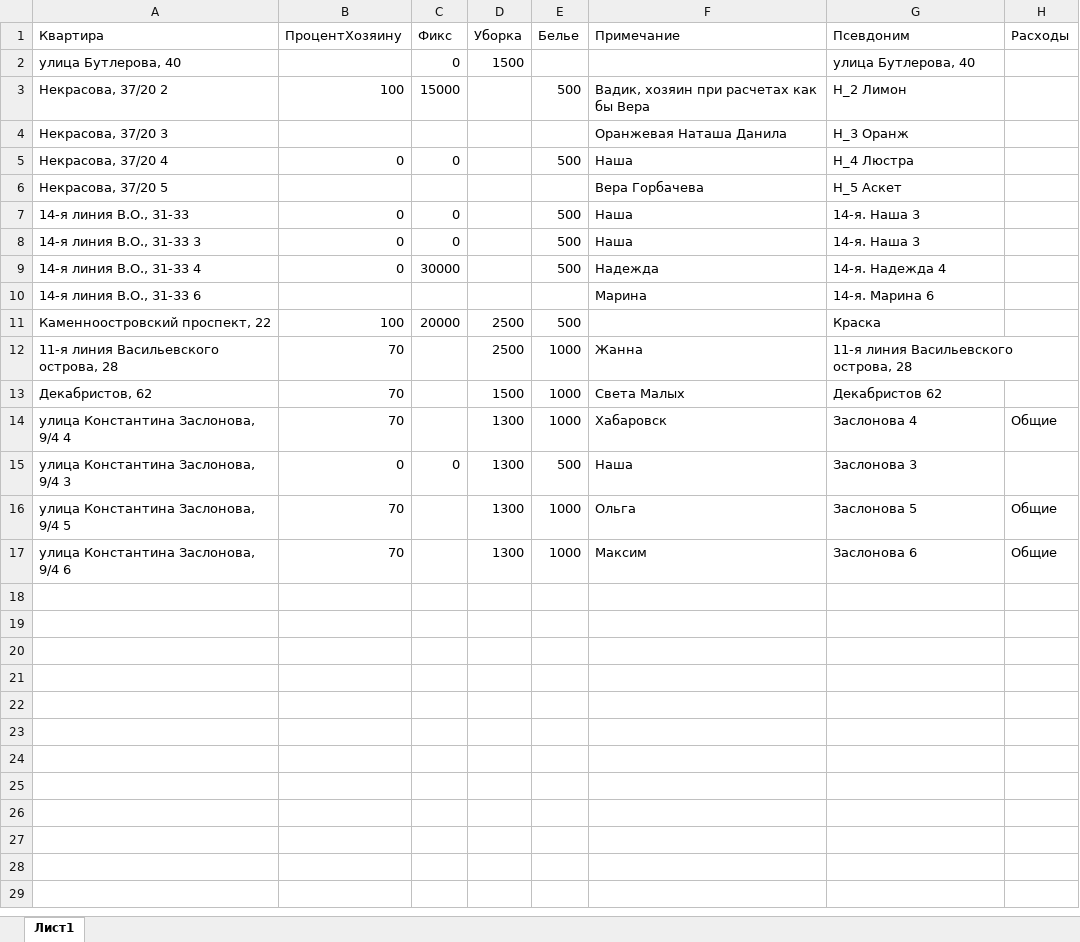
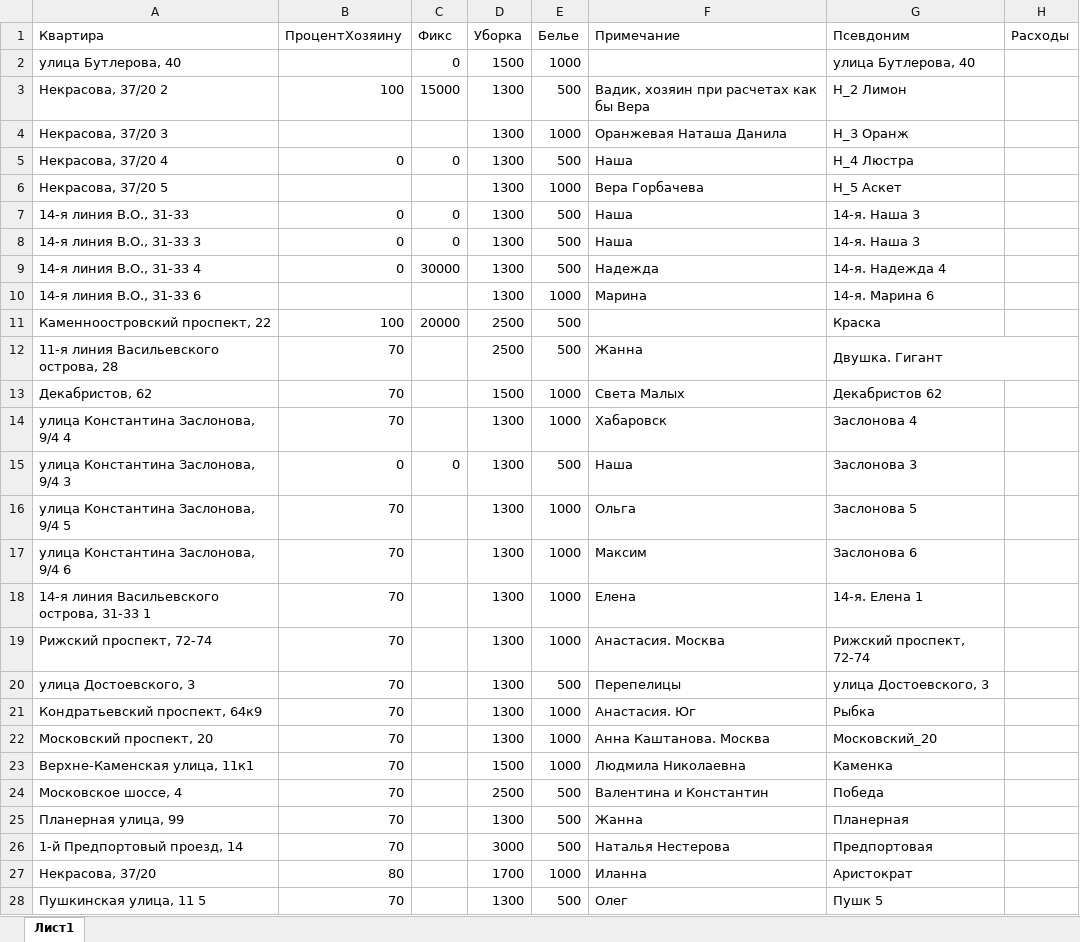
Before and after one commit to co2009/BookingReporter, an Excel workbook: config/apartments.xlsx, sheet Лист1, drawn as a sheet; only a part is shown; values as stored, in another font and other column widths than the file's, no borders; the diff covers the shown part only; the diff names each change by its address in the sheet, - before the commit and + after, or states it on an @@ line.

```diff
--- a/config/apartments.xlsx (sheet Лист1)
+++ b/config/apartments.xlsx (sheet Лист1)
-E2 (Белье): (empty)
+E2 (Белье): 1000
-D3:D10 (Уборка): (empty)
+D3:D10 (Уборка): 1300
-E4 (Белье): (empty)
+E4 (Белье): 1000
-E6 (Белье): (empty)
+E6 (Белье): 1000
-E10 (Белье): (empty)
+E10 (Белье): 1000
-E12 (Белье): 1000
+E12 (Белье): 500
-G12 (Псевдоним): 11-я линия Васильевского острова, 28
+G12 (Псевдоним): Двушка. Гигант
-H14 (Расходы): Общие
+H14 (Расходы): (empty)
-H16:H17 (Расходы): Общие
+H16:H17 (Расходы): (empty)
+row 18: 14-я линия Васильевского острова, 31-33 1 | 70 |  | 1300 | 1000 | Елена | 14-я. Елена 1
+row 19: Рижский проспект, 72-74 | 70 |  | 1300 | 1000 | Анастасия. Москва | Рижский проспект, 72-74
+row 20: улица Достоевского, 3 | 70 |  | 1300 | 500 | Перепелицы | улица Достоевского, 3
+row 21: Кондратьевский проспект, 64к9 | 70 |  | 1300 | 1000 | Анастасия. Юг | Рыбка
+row 22: Московский проспект, 20 | 70 |  | 1300 | 1000 | Анна Каштанова. Москва | Московский_20
+row 23: Верхне-Каменская улица, 11к1 | 70 |  | 1500 | 1000 | Людмила Николаевна | Каменка
+row 24: Московское шоссе, 4 | 70 |  | 2500 | 500 | Валентина и Константин | Победа
+row 25: Планерная улица, 99 | 70 |  | 1300 | 500 | Жанна | Планерная
+row 26: 1-й Предпортовый проезд, 14 | 70 |  | 3000 | 500 | Наталья Нестерова | Предпортовая
+row 27: Некрасова, 37/20 | 80 |  | 1700 | 1000 | Иланна | Аристократ
+row 28: Пушкинская улица, 11 5 | 70 |  | 1300 | 500 | Олег | Пушк 5
```
Also changed, not shown: 4 added rows elsewhere in this sheet, config/platforms.xlsx, 1 other file.
